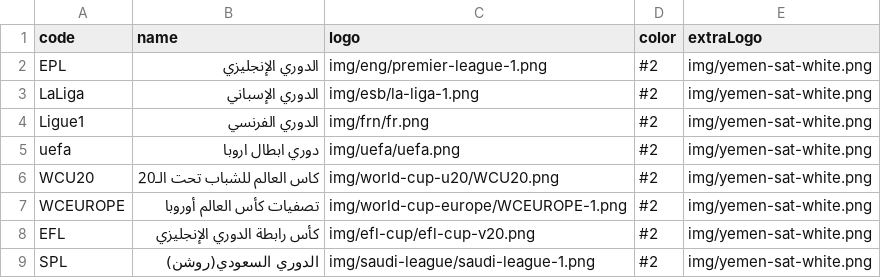
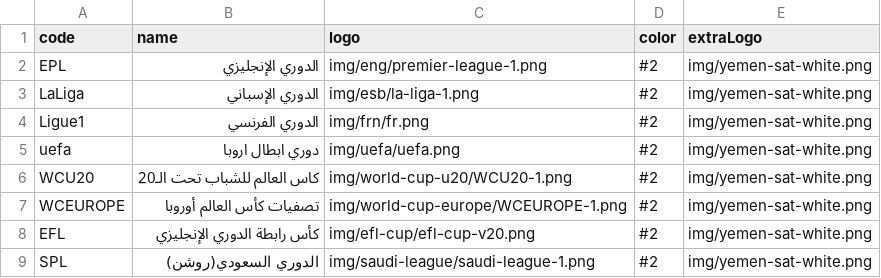
Before and after one commit to falahsab/jedwal, a CSV file: csv/leagues.csv, drawn as a sheet; the diff names each change by its address in the sheet, - before the commit and + after, or states it on an @@ line.

Commit message:
Update leagues.csv

```diff
--- a/csv/leagues.csv
+++ b/csv/leagues.csv
-C6 (logo): img/world-cup-u20/WCU20.png
+C6 (logo): img/world-cup-u20/WCU20-1.png
```
